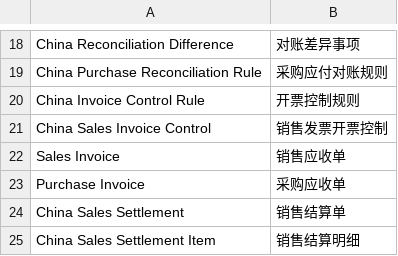
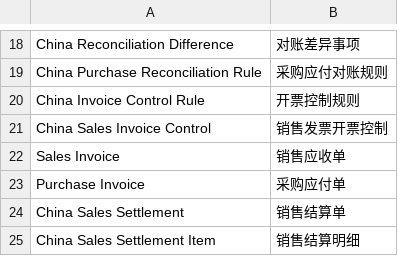
Before and after one commit to yueweiit/DeepLinkERP, a CSV file: china_finance/translations/zh.csv, drawn as a sheet; only a part is shown, gaps mark what is left out.

Commit message:
统一采购应付单中文名称

```diff
--- a/china_finance/translations/zh.csv
+++ b/china_finance/translations/zh.csv
@@ -22,3 +22,3 @@ China Sales Invoice Control,销售发票开票控制
 Sales Invoice,销售应收单
-Purchase Invoice,采购应收单
+Purchase Invoice,采购应付单
 China Sales Settlement,销售结算单
```
